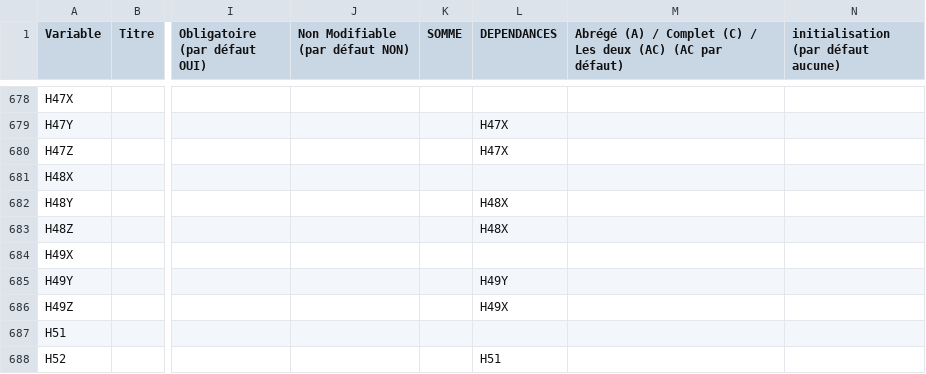
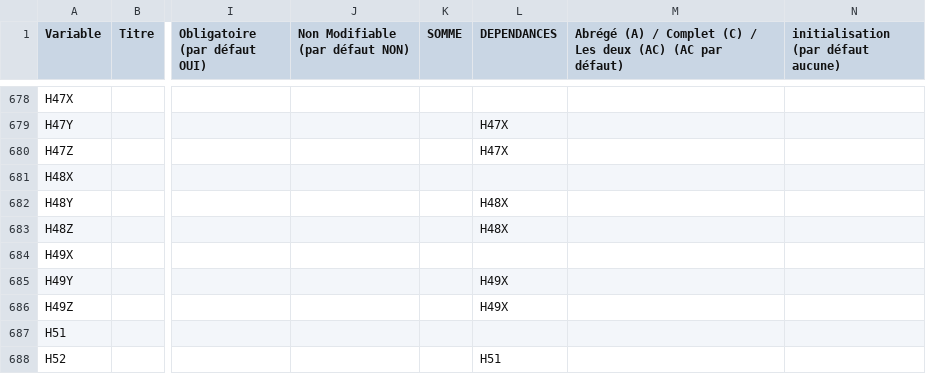
Before and after one commit to bearstech/iscrib, a CSV file: ui/scrib2009/bdp/schema.csv, drawn as a sheet; only a part is shown, gaps mark what is left out; the diff names each change by its address in the sheet, - before the commit and + after, or states it on an @@ line.

```diff
--- a/ui/scrib2009/bdp/schema.csv
+++ b/ui/scrib2009/bdp/schema.csv
-L685 (DEPENDANCES): H49Y
+L685 (DEPENDANCES): H49X
```
Also changed, not shown: ui/scrib2009/bdp/PageC.table.csv.
